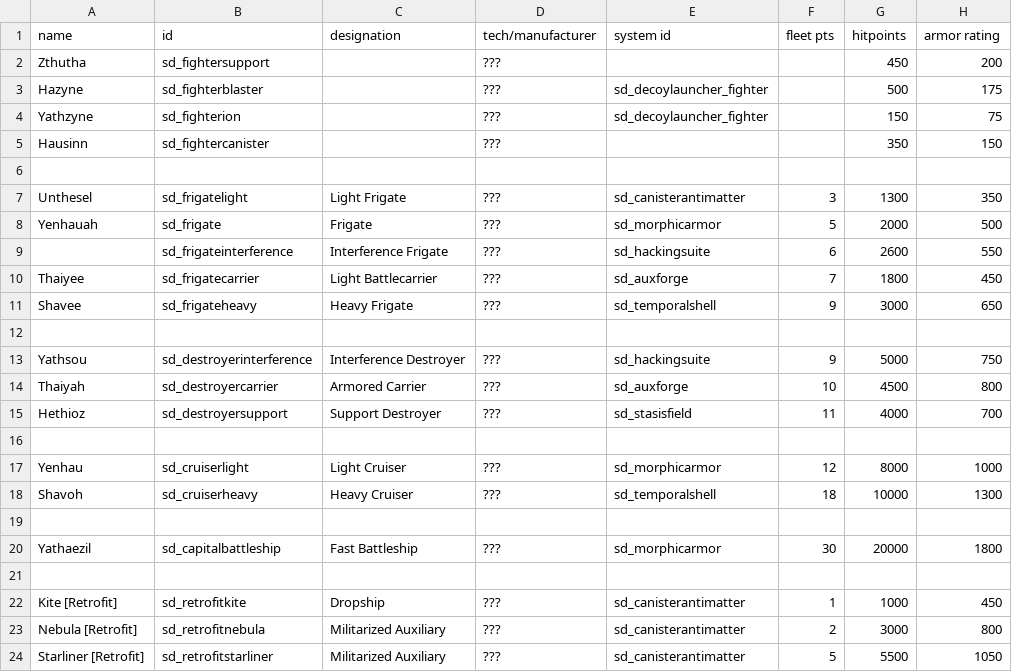
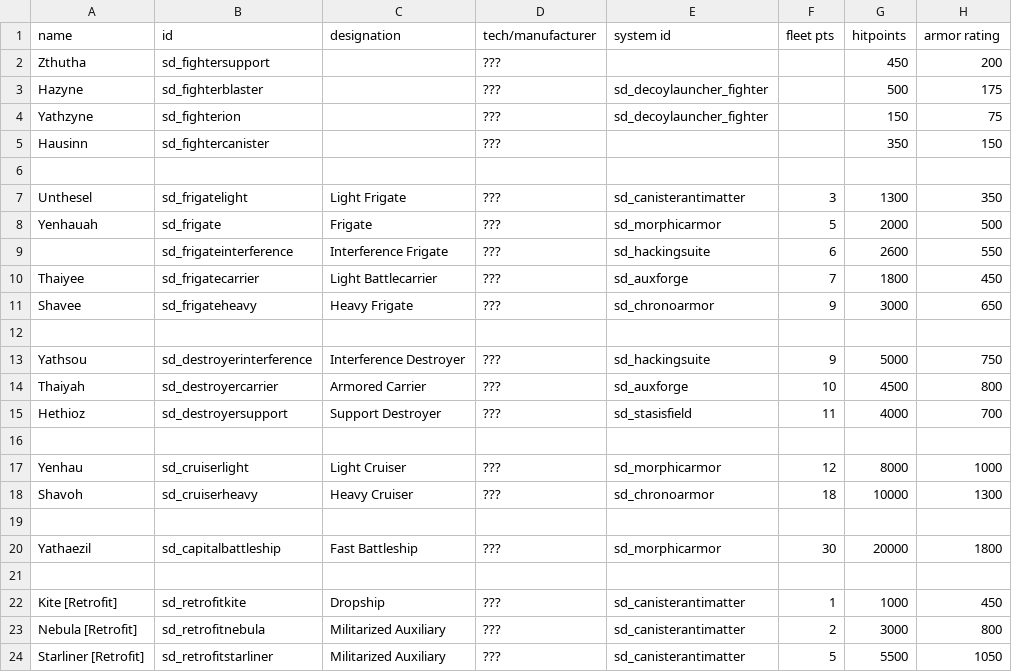
Before and after one commit to Sorrydough/Doughsector, a CSV file: data/hulls/ship_data.csv, drawn as a sheet; only a part is shown; the diff names each change by its address in the sheet, - before the commit and + after, or states it on an @@ line.

```diff
--- a/data/hulls/ship_data.csv
+++ b/data/hulls/ship_data.csv
-E11 (system id): sd_temporalshell
+E11 (system id): sd_chronoarmor
-E18 (system id): sd_temporalshell
+E18 (system id): sd_chronoarmor
```
Also changed, not shown: data/shipsystems/ship_systems.csv, 18 other files.
